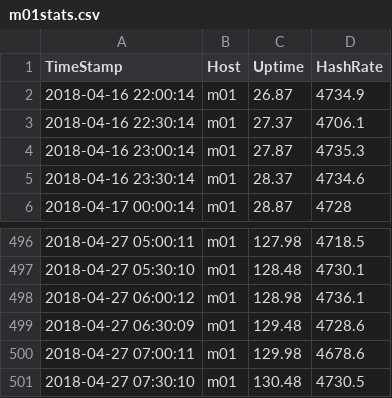
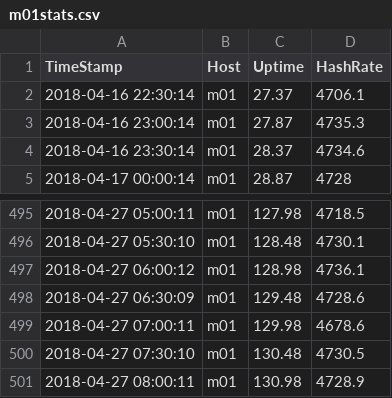
Before and after one commit to tomtorggler/stats, a CSV file: _data/m01stats.csv, drawn as a sheet; only a part is shown, gaps mark what is left out; removed rows and columns are numbered as before the commit, all else as after; the diff names each change by its address in the sheet, - before the commit and + after, or states it on an @@ line.

```diff
--- a/_data/m01stats.csv
+++ b/_data/m01stats.csv
-row 2: 2018-04-16 22:00:14 | m01 | 26.87 | 4734.9
+row 501: 2018-04-27 08:00:11 | m01 | 130.98 | 4728.9
```
Also changed, not shown: _data/earnings.csv, _data/l31stats.csv, 3 other files.
